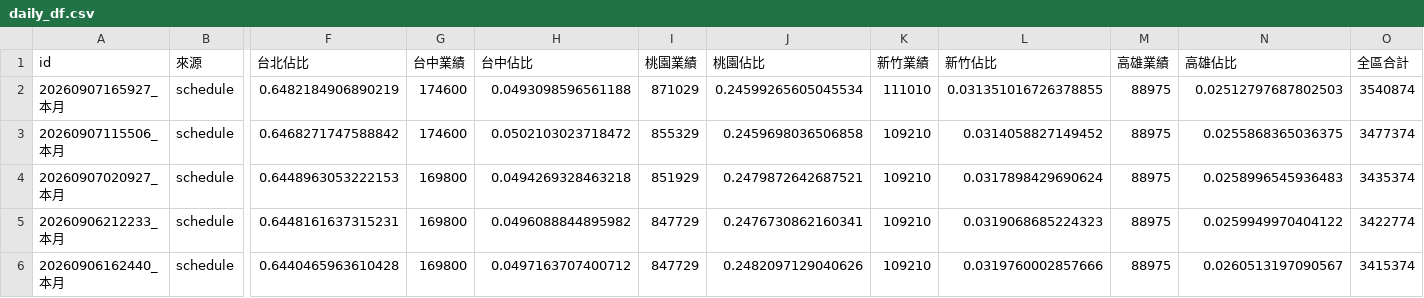
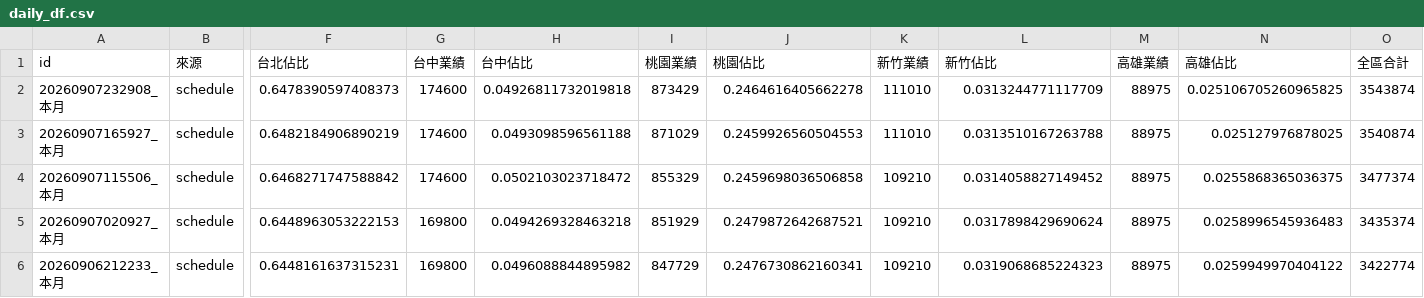
Before and after one commit to jenny-smart/tool-system, a CSV file: dashboard_data/latest/daily_df.csv, drawn as a sheet; only a part is shown, gaps mark what is left out; the shorter side is filled out with more unchanged rows; addresses are those after the commit; rows hold the shown columns only; the diff names each change by its address in the sheet, - before the commit and + after, or states it on an @@ line.

```diff
--- a/dashboard_data/latest/daily_df.csv
+++ b/dashboard_data/latest/daily_df.csv
+row 2: 20260907232908_本月 | schedule | 0.6478390597408373 | 174600 | 0.04926811732019818 | 873429 | 0.2464616405662278 | 111010 | 0.0313244771117709 | 88975 | 0.025106705260965825 | 3543874
-J3 (桃園佔比): 0.24599265605045534
+J3 (桃園佔比): 0.2459926560504553
-L3 (新竹佔比): 0.031351016726378855
+L3 (新竹佔比): 0.0313510167263788
-N3 (高雄佔比): 0.02512797687802503
+N3 (高雄佔比): 0.025127976878025
```
Also changed, not shown: dashboard_data/latest/df1.csv, dashboard_data/latest/df2.csv, 6 other files.
